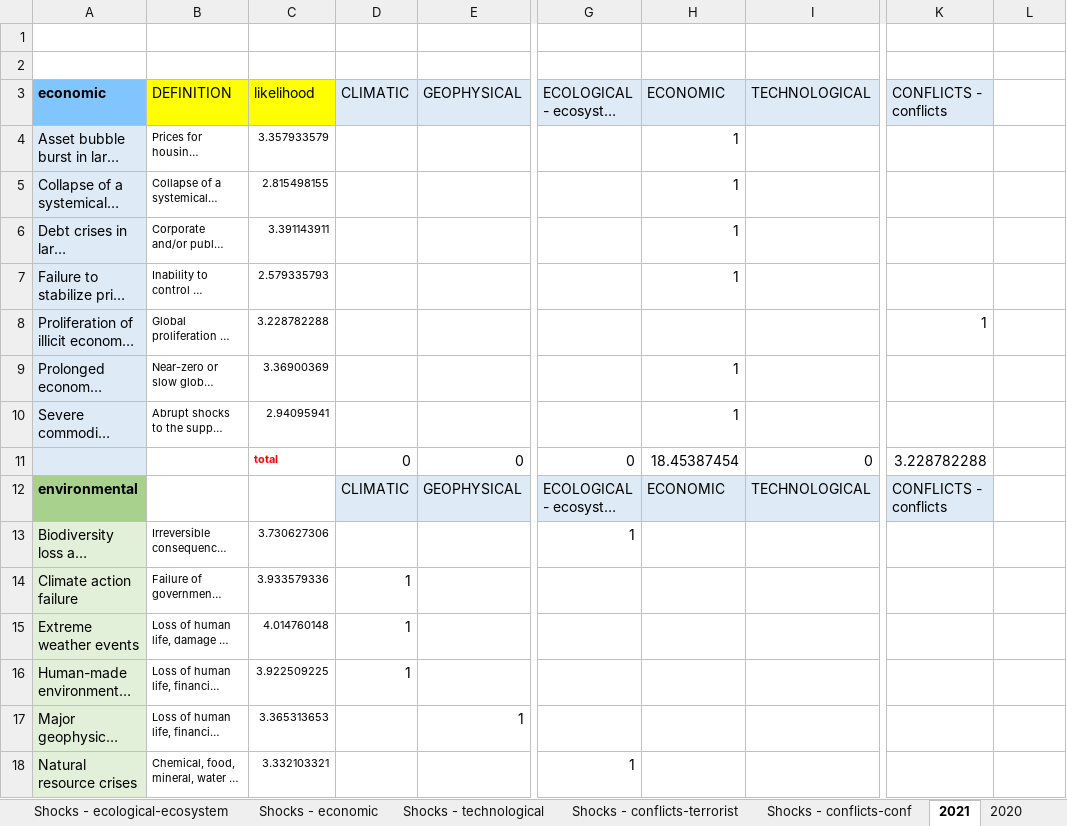
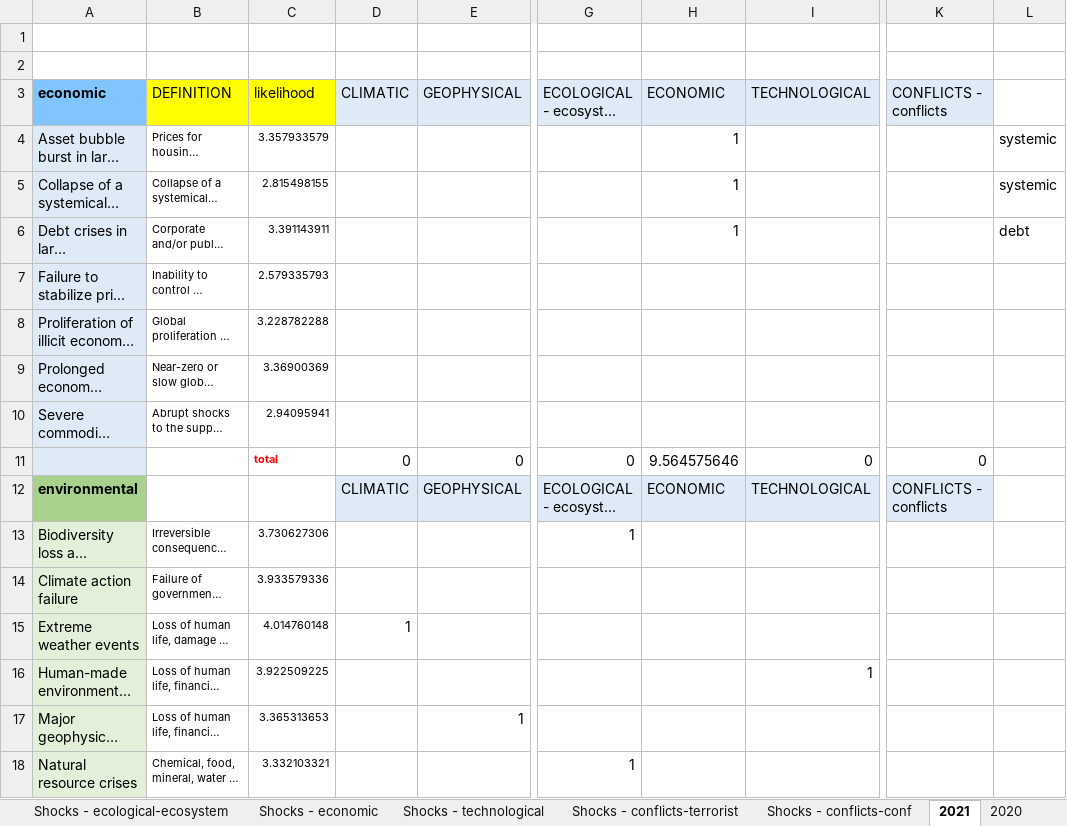
Before and after one commit to LouisD-KVA/WEF-GRR-analysis, an Excel workbook: 3_Backcasting analysis/analysis/Selection of risks and associated likelihood.xlsx, sheet 2021, drawn as a sheet; only a part is shown, gaps mark what is left out; long unchanged cells end in …; values as stored, in another font and other column widths than the file's, no borders; conditional formats not drawn; the diff covers the shown part only; the diff names each change by its address in the sheet, - before the commit and + after, or states it on an @@ line.

```diff
--- a/3_Backcasting analysis/analysis/Selection of risks and associated likelihood.xlsx (sheet 2021)
+++ b/3_Backcasting analysis/analysis/Selection of risks and associated likelihood.xlsx (sheet 2021)
-L4:L5: (empty)
+L4:L5: systemic
-L6: (empty)
+L6: debt
-H7: 1
+H7: (empty)
-K8: 1
+K8: (empty)
-H9:H10: 1
+H9:H10: (empty)
-H11: 18.45387454
+H11: 9.564575646
-K11: 3.228782288
+K11: 0
-D14: 1
+D14: (empty)
-D16: 1
+D16: (empty)
-I16: (empty)
+I16: 1
```
Also changed, not shown: 22 edited cells elsewhere in this sheet, sheet SUMMARY, sheet 2013, sheet 2012, sheet 2014, sheet 2019, sheet 2018, 10 more sheets.
